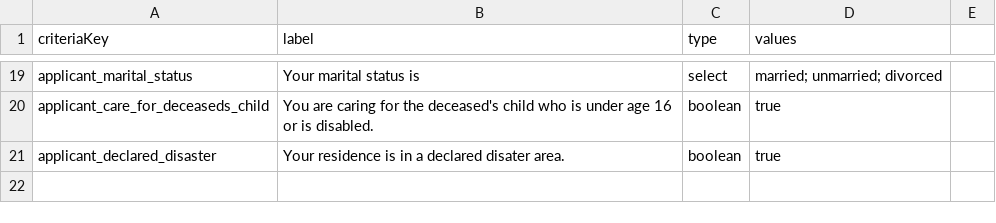
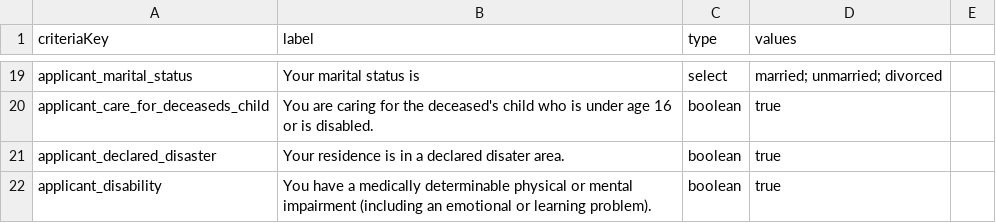
Before and after one commit to GSA-TTS/usagov-benefits-eligibility, a CSV file: content/criteria.csv, drawn as a sheet; only a part is shown, gaps mark what is left out; the diff names each change by its address in the sheet, - before the commit and + after, or states it on an @@ line.

Commit message:
Added new criteria applicant_disability

```diff
--- a/content/criteria.csv
+++ b/content/criteria.csv
+row 22: applicant_disability | You have a medically determinable physical or mental impairment (including an emotional or learning problem). | boolean | true
```
